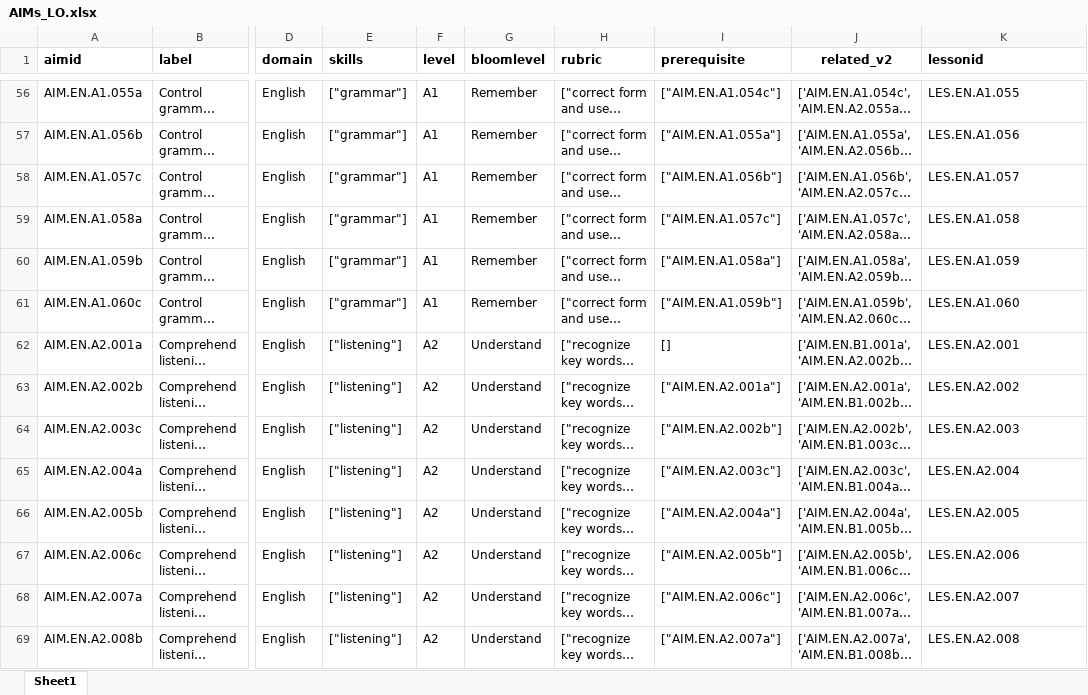
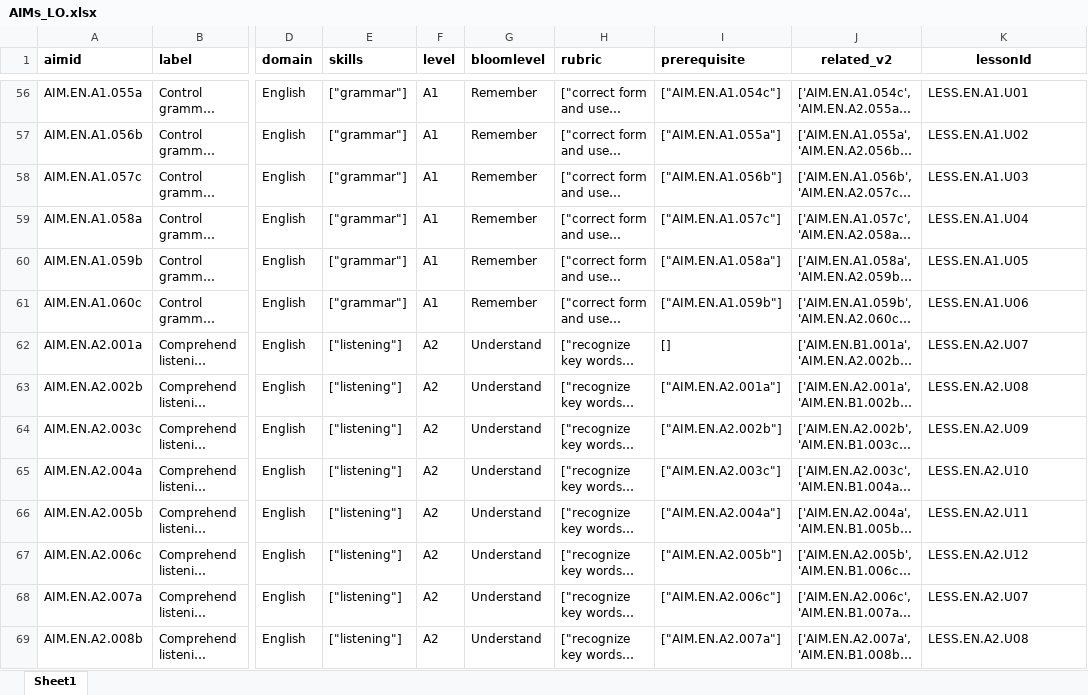
Before and after one commit to AIM2Lang/aim2lang-benchmark, an Excel workbook: data/raw/AIMs_LO.xlsx, sheet Sheet1, drawn as a sheet; only a part is shown, gaps mark what is left out; long unchanged cells end in …; values as stored, in another font and other column widths than the file's, no borders; the diff covers the shown part only; the diff names each change by its address in the sheet, - before the commit and + after, or states it on an @@ line.

```diff
--- a/data/raw/AIMs_LO.xlsx (sheet Sheet1)
+++ b/data/raw/AIMs_LO.xlsx (sheet Sheet1)
-K1: lessonid
+K1: lessonId
-K1 alignment: left
+K1 alignment: center
-K56 (lessonId): LES.EN.A1.055
+K56 (lessonId): LESS.EN.A1.U01
-K57 (lessonId): LES.EN.A1.056
+K57 (lessonId): LESS.EN.A1.U02
-K58 (lessonId): LES.EN.A1.057
+K58 (lessonId): LESS.EN.A1.U03
-K59 (lessonId): LES.EN.A1.058
+K59 (lessonId): LESS.EN.A1.U04
-K60 (lessonId): LES.EN.A1.059
+K60 (lessonId): LESS.EN.A1.U05
-K61 (lessonId): LES.EN.A1.060
+K61 (lessonId): LESS.EN.A1.U06
-K62 (lessonId): LES.EN.A2.001
+K62 (lessonId): LESS.EN.A2.U07
-K63 (lessonId): LES.EN.A2.002
+K63 (lessonId): LESS.EN.A2.U08
-K64 (lessonId): LES.EN.A2.003
+K64 (lessonId): LESS.EN.A2.U09
-K65 (lessonId): LES.EN.A2.004
+K65 (lessonId): LESS.EN.A2.U10
-K66 (lessonId): LES.EN.A2.005
+K66 (lessonId): LESS.EN.A2.U11
-K67 (lessonId): LES.EN.A2.006
+K67 (lessonId): LESS.EN.A2.U12
-K68 (lessonId): LES.EN.A2.007
+K68 (lessonId): LESS.EN.A2.U07
-K69 (lessonId): LES.EN.A2.008
+K69 (lessonId): LESS.EN.A2.U08
```
Also changed, not shown: 336 edited cells elsewhere in this sheet, 3 other files.
